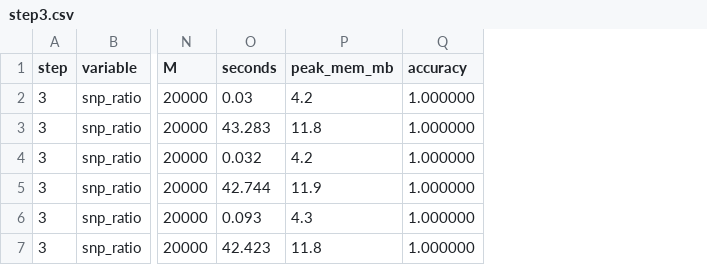
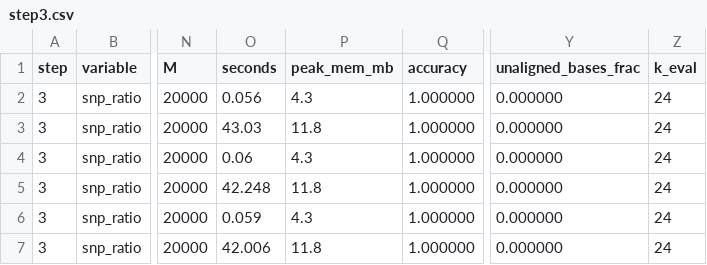
Before and after one commit to subniin/genome-resequencing, a CSV file: results/step3.csv, drawn as a sheet; only a part is shown, gaps mark what is left out; the diff names each change by its address in the sheet, - before the commit and + after, or states it on an @@ line.

```diff
--- a/results/step3.csv
+++ b/results/step3.csv
+column Y (unaligned_bases_frac), rows 2-7: all 0.000000
+column Z (k_eval), rows 2-7: all 24
-O2 (seconds): 0.03
+O2 (seconds): 0.056
-P2 (peak_mem_mb): 4.2
+P2 (peak_mem_mb): 4.3
-O3 (seconds): 43.283
+O3 (seconds): 43.03
-O4 (seconds): 0.032
+O4 (seconds): 0.06
-P4 (peak_mem_mb): 4.2
+P4 (peak_mem_mb): 4.3
-O5 (seconds): 42.744
+O5 (seconds): 42.248
-P5 (peak_mem_mb): 11.9
+P5 (peak_mem_mb): 11.8
-O6 (seconds): 0.093
+O6 (seconds): 0.059
-O7 (seconds): 42.423
+O7 (seconds): 42.006
```
Also changed, not shown: results/step1.csv, results/step2.csv, 8 other files.
